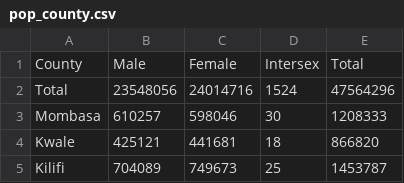
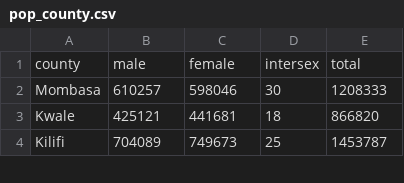
Before and after one commit to lordoferos/kenya_census, a CSV file: data/pop_county.csv, drawn as a sheet; only a part is shown; removed rows and columns are numbered as before the commit, all else as after; the diff names each change by its address in the sheet, - before the commit and + after, or states it on an @@ line.

```diff
--- a/data/pop_county.csv
+++ b/data/pop_county.csv
-row 1: County | Male | Female | Intersex | Total
-row 2: Total | 23548056 | 24014716 | 1524 | 47564296
+row 1: county | male | female | intersex | total
```
Also changed, not shown: data/births_county.csv, data/households.csv, 2 other files.
